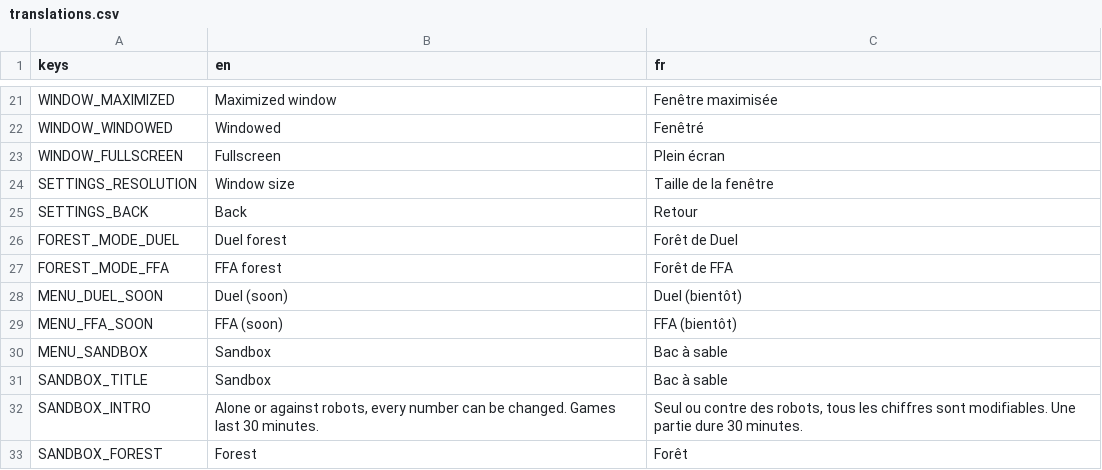
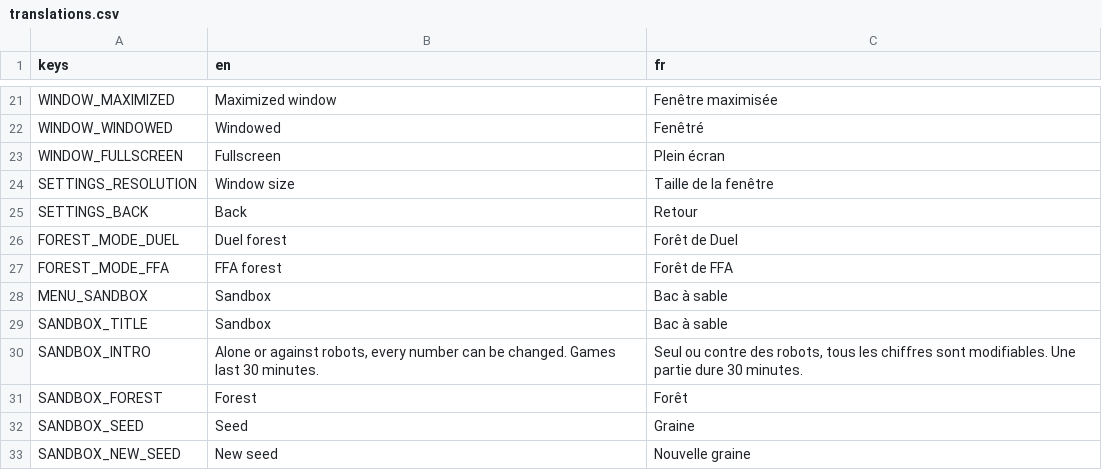
Before and after one commit to Kromiss/Mycelium, a CSV file: i18n/translations.csv, drawn as a sheet; only a part is shown, gaps mark what is left out; the shorter side is filled out with more unchanged rows; removed rows and columns are numbered as before the commit, all else as after; the diff covers the shown part only; the diff names each change by its address in the sheet, - before the commit and + after, or states it on an @@ line.

```diff
--- a/i18n/translations.csv
+++ b/i18n/translations.csv
-row 28: MENU_DUEL_SOON | Duel (soon) | Duel (bientôt)
-row 29: MENU_FFA_SOON | FFA (soon) | FFA (bientôt)
```
Also changed, not shown: 25 added rows elsewhere in this file, 45 other files.
